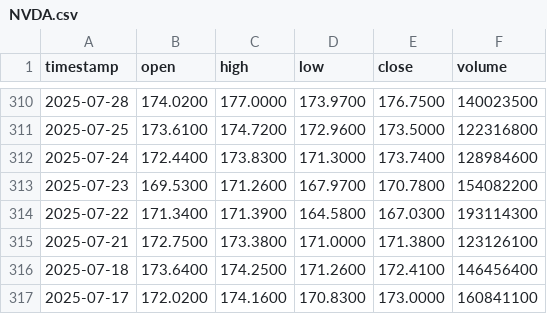
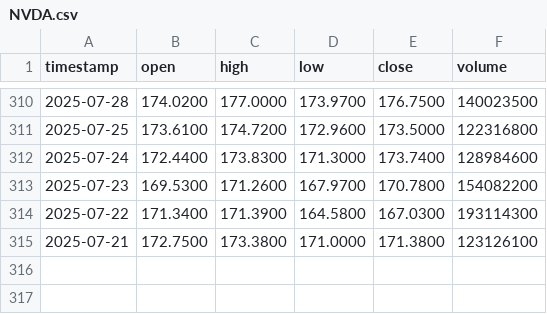
Before and after one commit to gab00/lehrgeld-kurse, a CSV file: data/NVDA.csv, drawn as a sheet; only a part is shown, gaps mark what is left out; the diff names each change by its address in the sheet, - before the commit and + after, or states it on an @@ line.

```diff
--- a/data/NVDA.csv
+++ b/data/NVDA.csv
-row 316: 2025-07-18 | 173.6400 | 174.2500 | 171.2600 | 172.4100 | 146456400
-row 317: 2025-07-17 | 172.0200 | 174.1600 | 170.8300 | 173.0000 | 160841100
```
Also changed, not shown: data/AAPL.csv, data/AMD.csv, 28 other files.
